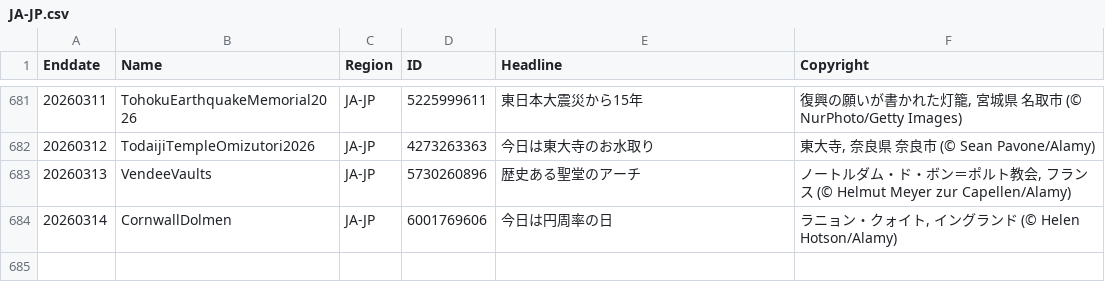
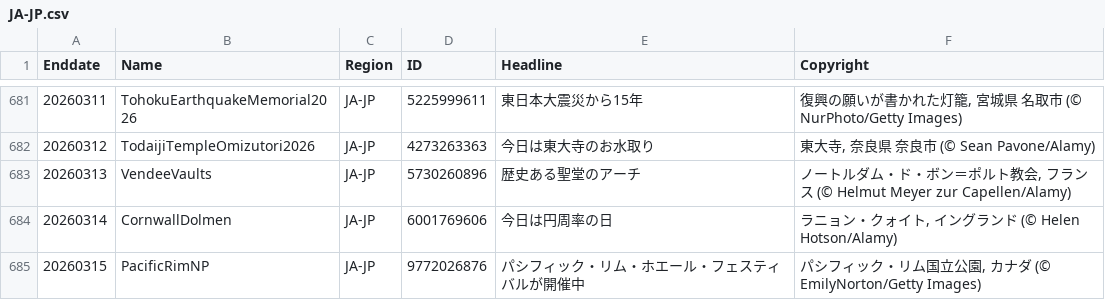
Before and after one commit to taumasyang/imageArchive, a CSV file: metadata/JA-JP.csv, drawn as a sheet; only a part is shown, gaps mark what is left out.

```diff
--- a/metadata/JA-JP.csv
+++ b/metadata/JA-JP.csv
@@ -684 +684,2 @@ Enddate,Name,Region,ID,Headline,Copyright
 20260314,CornwallDolmen,JA-JP,6001769606,"今日は円周率の日","ラニョン・クォイト, イングランド (© Helen Hotson/Alamy)"
+20260315,PacificRimNP,JA-JP,9772026876,"パシフィック・リム・ホエール・フェスティバルが開催中","パシフィック・リム国立公園, カナダ (© EmilyNorton/Getty Images)"
```
Also changed, not shown: metadata/EN-IN.csv, metadata/ES-ES.csv, 12 other files.
